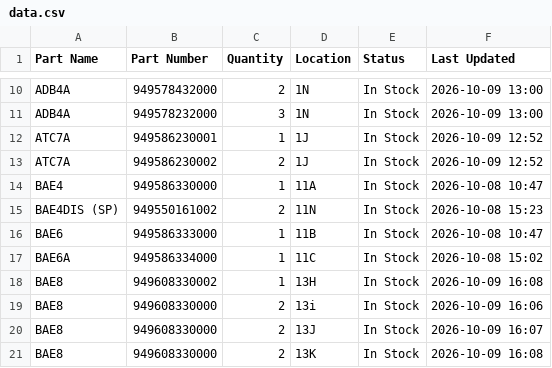
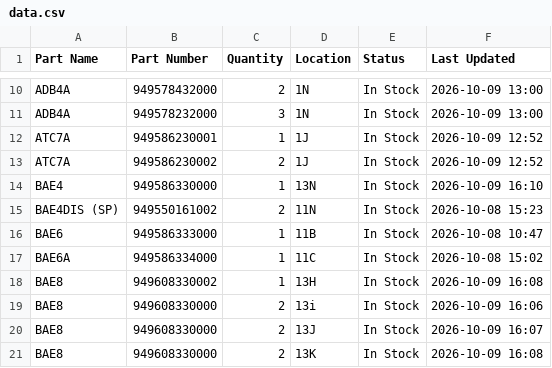
Before and after one commit to salmanaziz859-star/tms-stock, a CSV file: data.csv, drawn as a sheet; only a part is shown, gaps mark what is left out.

```diff
--- a/data.csv
+++ b/data.csv
@@ -13,3 +13,3 @@ ATC7A,949586230001,1,1J,In Stock,2026-10-09 12:52
 ATC7A,949586230002,2,1J,In Stock,2026-10-09 12:52
-BAE4,949586330000,1,11A,In Stock,2026-10-08 10:47
+BAE4,949586330000,1,13N,In Stock,2026-10-09 16:10
 BAE4DIS (SP),949550161002,2,11N,In Stock,2026-10-08 15:23
```
Also changed, not shown: 1 other file.
